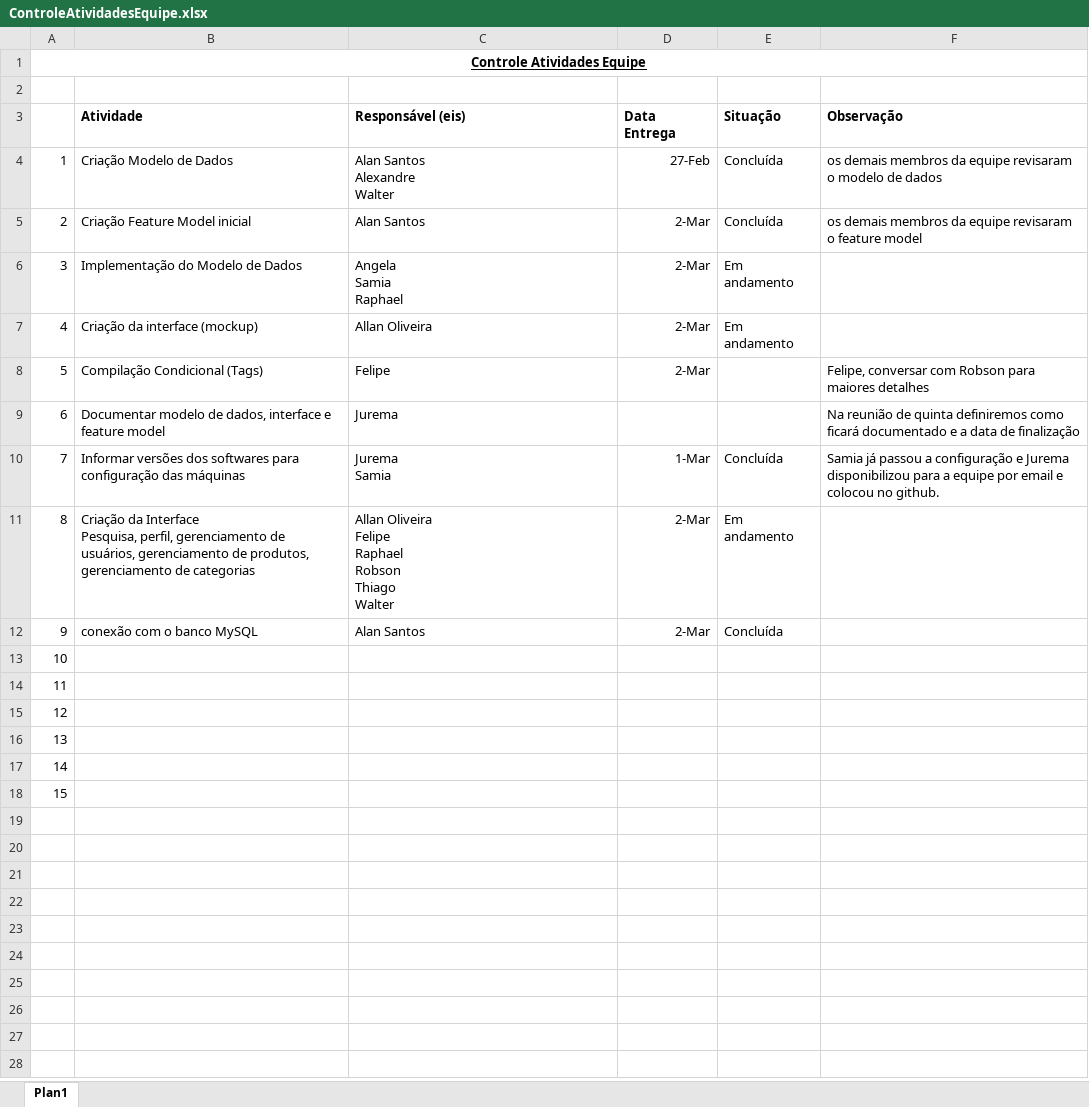
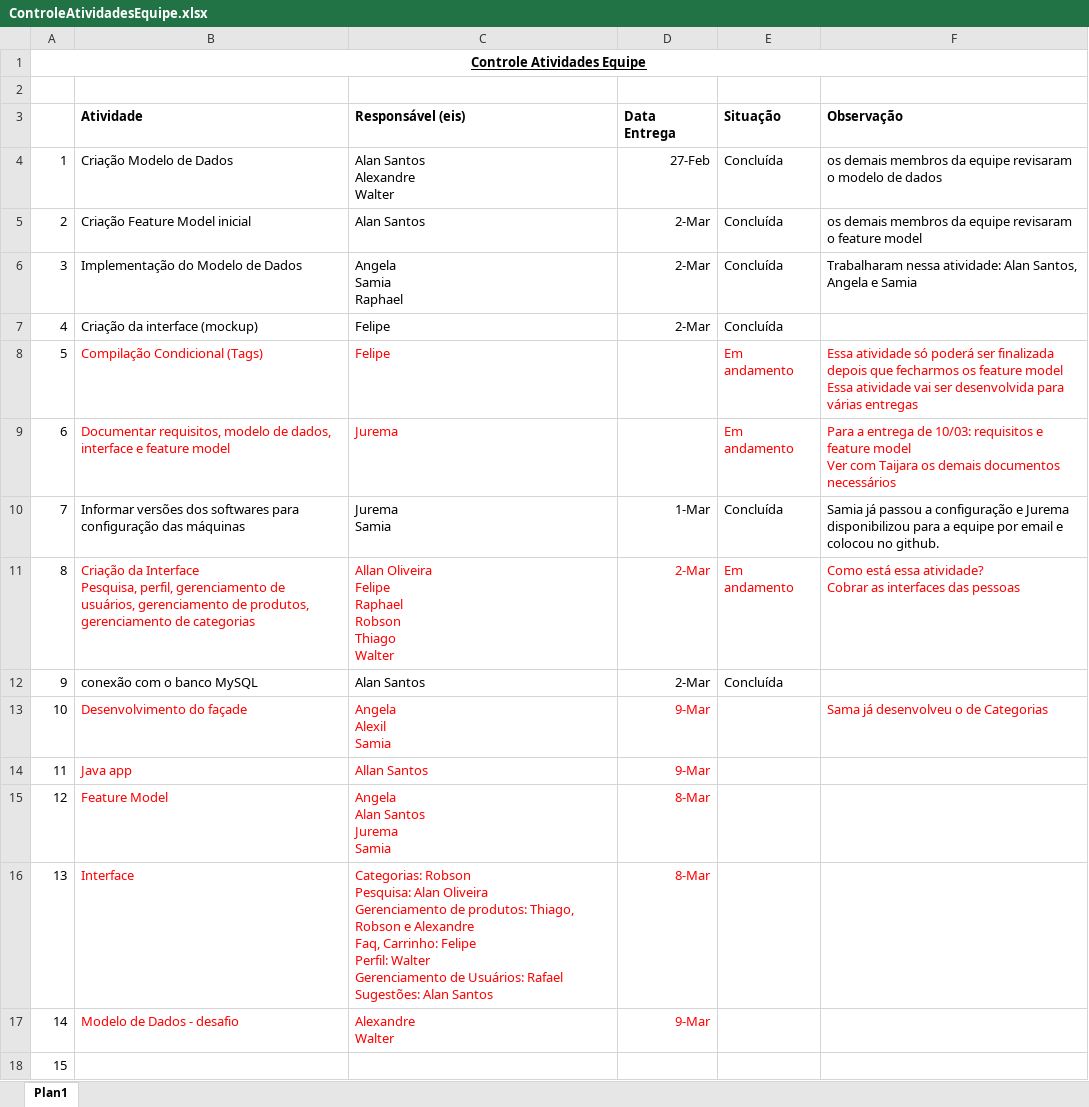
Before and after one commit to riselabs-ufba/alumni-projects, an Excel workbook: Documentação/ControleAtividadesEquipe.xlsx, sheet Plan1, drawn as a sheet; values as stored, in another font and other column widths than the file's, no borders; ↵ is a line break in a cell; the diff names each change by its address in the sheet, - before the commit and + after, or states it on an @@ line.

```diff
--- a/Documentação/ControleAtividadesEquipe.xlsx (sheet Plan1)
+++ b/Documentação/ControleAtividadesEquipe.xlsx (sheet Plan1)
-E6:E7 (Situação): Em andamento
+E6:E7 (Situação): Concluída
-F6 (Observação): (empty)
+F6 (Observação): Trabalharam nessa atividade: Alan Santos, Angela e Samia
-C7 (Responsável (eis)): Allan Oliveira
+C7 (Responsável (eis)): Felipe
-B8:C9 text colour: black
+B8:C9 text colour: #FF0000
-D8 (Data Entrega): 2-Mar
+D8 (Data Entrega): (empty)
-E8:E9 (Situação): (empty)
+E8:E9 (Situação): Em andamento
-F8 (Observação): Felipe, conversar com Robson para maiores detalhes
+F8 (Observação): Essa atividade só poderá ser finalizada depois que fecharmos os feature model ↵ Essa atividade vai ser desenvolvida para várias entregas
-F8:F9 text colour: black
+F8:F9 text colour: #FF0000
-B9 (Atividade): Documentar modelo de…
+B9 (Atividade): Documentar requisitos, modelo de…
-F9 (Observação): Na reunião de quinta definiremos como ficará documentado e a data de finalização
+F9 (Observação): Para a entrega de 10/03: requisitos e feature model ↵ Ver com Taijara os demais documentos necessários
-B11:E11 text colour: black
+B11:E11 text colour: #FF0000
-F11 (Observação): (empty)
+F11 (Observação): Como está essa atividade? ↵ Cobrar as interfaces das pessoas
-B13 (Atividade): (empty)
+B13 (Atividade): Desenvolvimento do façade
-C13 (Responsável (eis)): (empty)
+C13 (Responsável (eis)): Angela ↵ Alexil ↵ Samia
-D13:D14 (Data Entrega): (empty)
+D13:D14 (Data Entrega): 9-Mar
-F13 (Observação): (empty)
+F13 (Observação): Sama já desenvolveu o de Categorias
-B14 (Atividade): (empty)
+B14 (Atividade): Java app
-C14 (Responsável (eis)): (empty)
+C14 (Responsável (eis)): Allan Santos
-B15 (Atividade): (empty)
+B15 (Atividade): Feature Model
-C15 (Responsável (eis)): (empty)
+C15 (Responsável (eis)): Angela ↵ Alan Santos ↵ Jurema ↵ Samia
-D15:D16 (Data Entrega): (empty)
+D15:D16 (Data Entrega): 8-Mar
-B16 (Atividade): (empty)
+B16 (Atividade): Interface
-C16 (Responsável (eis)): (empty)
+C16 (Responsável (eis)): Categorias: Robson ↵ Pesquisa: Alan Oliveira ↵ Gerenciamento de produtos: Thiago, Robson e Alexandre ↵ Faq, Carrinho: Felipe ↵ Perfil: Walter ↵ Gerenciamento de Usuários: Rafael ↵ Sugestões: Alan Santos
-B17 (Atividade): (empty)
+B17 (Atividade): Modelo de Dados - desafio
-C17 (Responsável (eis)): (empty)
+C17 (Responsável (eis)): Alexandre ↵ Walter
-D17 (Data Entrega): (empty)
+D17 (Data Entrega): 9-Mar
```
